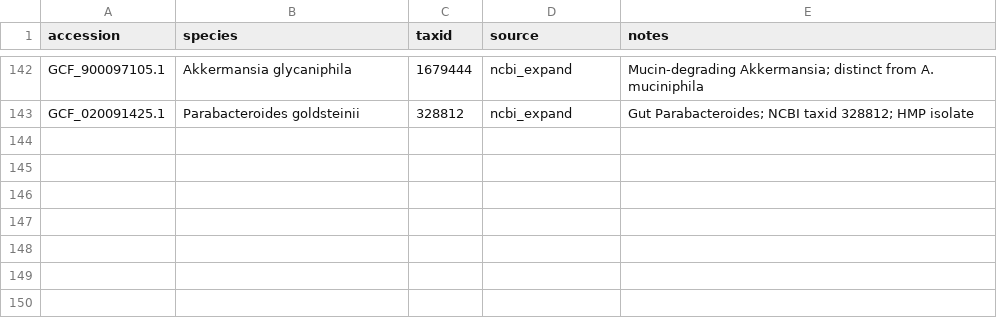
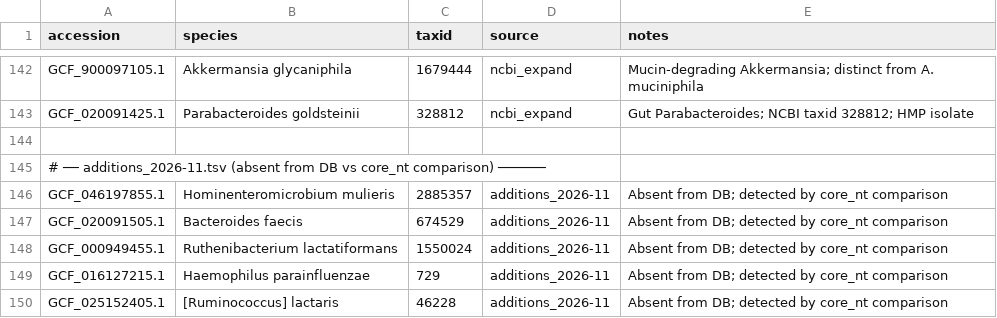
Before and after one commit to izzydavidson/STAMINA-BIOME, a TSV file: databases/gut/genome_list.tsv, drawn as a sheet; only a part is shown, gaps mark what is left out; the diff names each change by its address in the sheet, - before the commit and + after, or states it on an @@ line.

Commit message:
Improvements and bug fixes: mixed sample types, DB rebuilds, pipeline robustness
Improvements:
- Per-sample body-site routing (site_routing.sh) so one pooled run can mix
  skin, oral, gut and vaginal samples, each classified against its own DB
- GUI and CLI support for mixed-site sample sheets and per-sample sites
- Shared sample ordering (sample_order.R) across all plots and tables
- Incremental custom DB rebuild tooling (rebuild_site_db.sh,
  rebuild_all_dbs.sh) with Nov 2026 genome additions for gut, oral and skin
- Docker guard that restarts Docker Desktop and resumes long-read runs
  after engine crashes or hangs
- Resume support and expanded steps in lr_meta; sr_meta enhancements

Bug fixes:
- Corrected mislabelled accessions in the skin DB seqid2taxid map
- Fixed empty Kraken2 builds on NTFS mounts under Docker Desktop
- Fixes in VALENCIA, stacked bar, heatmap, pie chart and results CSV
  postprocessing
- Fixes in container launcher, DB build scripts and config generation

```diff
--- a/databases/gut/genome_list.tsv
+++ b/databases/gut/genome_list.tsv
+row 144: (empty)
+row 145: # ── additions_2026-11.tsv (absent from DB vs core_nt comparison) ──────
+row 146: GCF_046197855.1 | Hominenteromicrobium mulieris | 2885357 | additions_2026-11 | Absent from DB; detected by core_nt comparison
+row 147: GCF_020091505.1 | Bacteroides faecis | 674529 | additions_2026-11 | Absent from DB; detected by core_nt comparison
+row 148: GCF_000949455.1 | Ruthenibacterium lactatiformans | 1550024 | additions_2026-11 | Absent from DB; detected by core_nt comparison
+row 149: GCF_016127215.1 | Haemophilus parainfluenzae | 729 | additions_2026-11 | Absent from DB; detected by core_nt comparison
+row 150: GCF_025152405.1 | [Ruminococcus] lactaris | 46228 | additions_2026-11 | Absent from DB; detected by core_nt comparison
```
Also changed, not shown: 45 other files.
